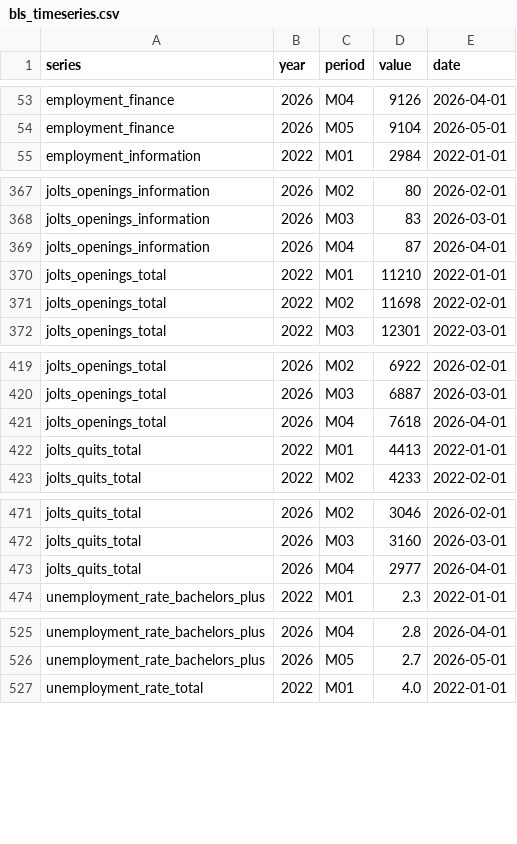
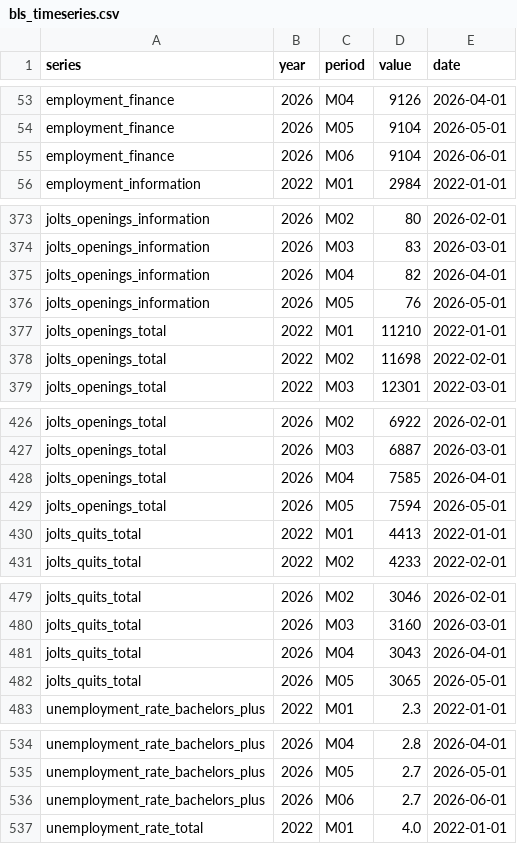
Before and after one commit to Aidakazemi/genai-labor-dashboard, a CSV file: data/processed/bls_timeseries.csv, drawn as a sheet; only a part is shown, gaps mark what is left out; the diff covers the shown part only.

```diff
--- a/data/processed/bls_timeseries.csv
+++ b/data/processed/bls_timeseries.csv
@@ -54,2 +54,3 @@ employment_finance,2026,M04,9126,2026-04-01
 employment_finance,2026,M05,9104,2026-05-01
+employment_finance,2026,M06,9104,2026-06-01
 employment_information,2022,M01,2984,2022-01-01
@@ -368,3 +374,4 @@ jolts_openings_information,2026,M02,80,2026-02-01
 jolts_openings_information,2026,M03,83,2026-03-01
-jolts_openings_information,2026,M04,87,2026-04-01
+jolts_openings_information,2026,M04,82,2026-04-01
+jolts_openings_information,2026,M05,76,2026-05-01
 jolts_openings_total,2022,M01,11210,2022-01-01
@@ -420,3 +427,4 @@ jolts_openings_total,2026,M02,6922,2026-02-01
 jolts_openings_total,2026,M03,6887,2026-03-01
-jolts_openings_total,2026,M04,7618,2026-04-01
+jolts_openings_total,2026,M04,7585,2026-04-01
+jolts_openings_total,2026,M05,7594,2026-05-01
 jolts_quits_total,2022,M01,4413,2022-01-01
@@ -472,3 +480,4 @@ jolts_quits_total,2026,M02,3046,2026-02-01
 jolts_quits_total,2026,M03,3160,2026-03-01
-jolts_quits_total,2026,M04,2977,2026-04-01
+jolts_quits_total,2026,M04,3043,2026-04-01
+jolts_quits_total,2026,M05,3065,2026-05-01
 unemployment_rate_bachelors_plus,2022,M01,2.3,2022-01-01
@@ -526,2 +535,3 @@ unemployment_rate_bachelors_plus,2026,M04,2.8,2026-04-01
 unemployment_rate_bachelors_plus,2026,M05,2.7,2026-05-01
+unemployment_rate_bachelors_plus,2026,M06,2.7,2026-06-01
 unemployment_rate_total,2022,M01,4.0,2022-01-01
```
Also changed, not shown: 6 added rows and 7 edited cells elsewhere in this file, 1 other file.
